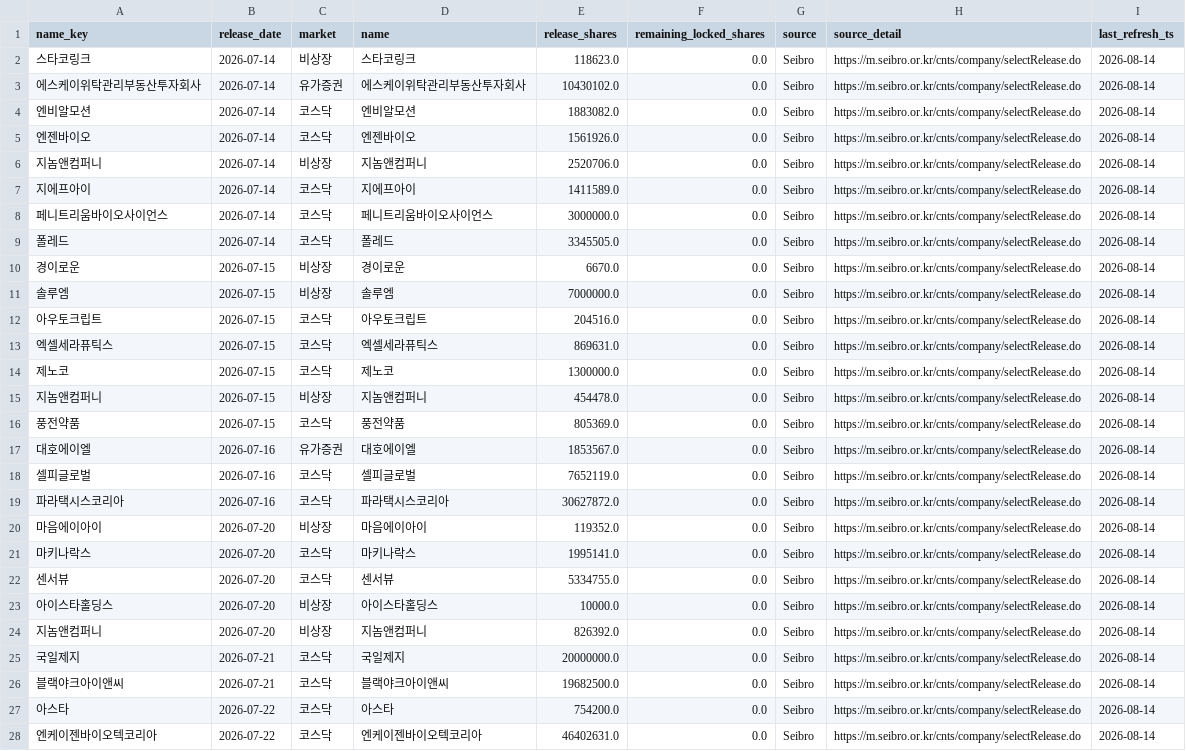
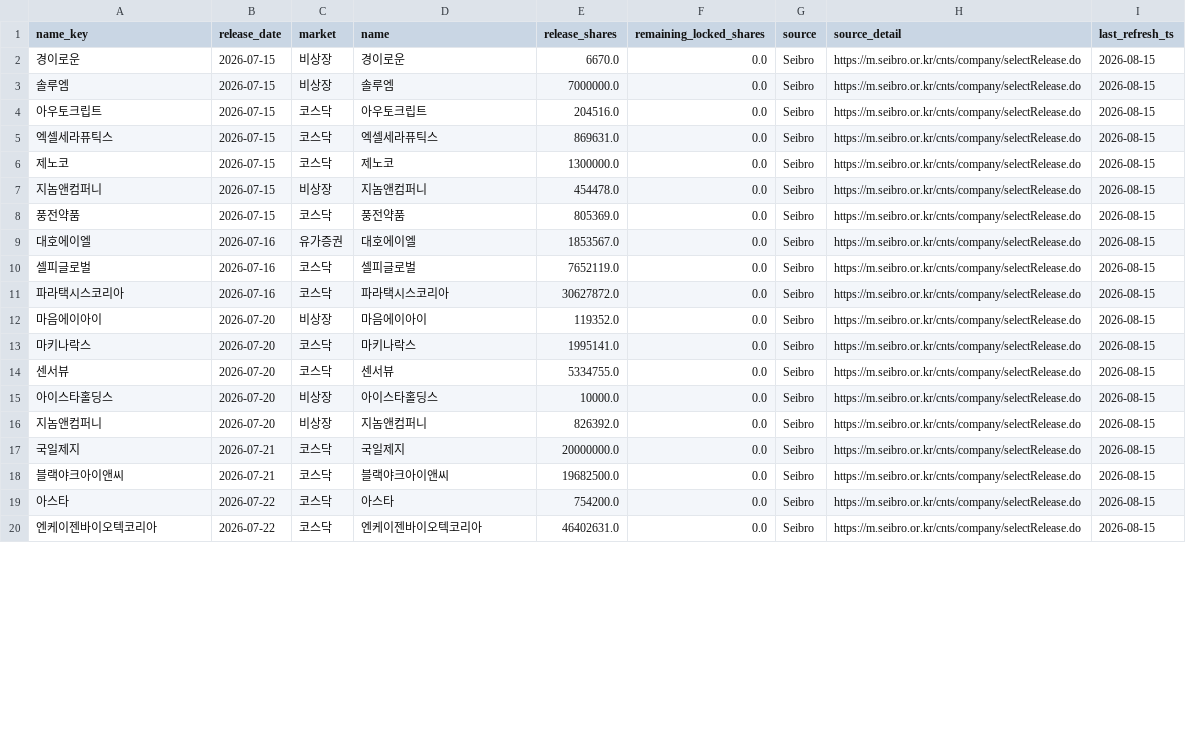
Before and after one commit to poet1004/offering_reminder, a CSV file: ipo_git/data/cache/seibro_release_live.csv, drawn as a sheet; only a part is shown; the diff covers the shown part only.

```diff
--- a/ipo_git/data/cache/seibro_release_live.csv
+++ b/ipo_git/data/cache/seibro_release_live.csv
@@ -1,28 +1,20 @@
 name_key,release_date,market,name,release_shares,remaining_locked_shares,source,source_detail,last_refresh_ts
-스타코링크,2026-07-14,비상장,스타코링크,118623.0,0.0,Seibro,https://m.seibro.or.kr/cnts/company/selectRelease.do,2026-08-14
-에스케이위탁관리부동산투자회사,2026-07-14,유가증권,에스케이위탁관리부동산투자회사,10430102.0,0.0,Seibro,https://m.seibro.or.kr/cnts/company/selectRelease.do,2026-08-14
-엔비알모션,2026-07-14,코스닥,엔비알모션,1883082.0,0.0,Seibro,https://m.seibro.or.kr/cnts/company/selectRelease.do,2026-08-14
-엔젠바이오,2026-07-14,코스닥,엔젠바이오,1561926.0,0.0,Seibro,https://m.seibro.or.kr/cnts/company/selectRelease.do,2026-08-14
-지놈앤컴퍼니,2026-07-14,비상장,지놈앤컴퍼니,2520706.0,0.0,Seibro,https://m.seibro.or.kr/cnts/company/selectRelease.do,2026-08-14
-지에프아이,2026-07-14,코스닥,지에프아이,1411589.0,0.0,Seibro,https://m.seibro.or.kr/cnts/company/selectRelease.do,2026-08-14
-페니트리움바이오사이언스,2026-07-14,코스닥,페니트리움바이오사이언스,3000000.0,0.0,Seibro,https://m.seibro.or.kr/cnts/company/selectRelease.do,2026-08-14
-폴레드,2026-07-14,코스닥,폴레드,3345505.0,0.0,Seibro,https://m.seibro.or.kr/cnts/company/selectRelease.do,2026-08-14
-경이로운,2026-07-15,비상장,경이로운,6670.0,0.0,Seibro,https://m.seibro.or.kr/cnts/company/selectRelease.do,2026-08-14
-솔루엠,2026-07-15,비상장,솔루엠,7000000.0,0.0,Seibro,https://m.seibro.or.kr/cnts/company/selectRelease.do,2026-08-14
-아우토크립트,2026-07-15,코스닥,아우토크립트,204516.0,0.0,Seibro,https://m.seibro.or.kr/cnts/company/selectRelease.do,2026-08-14
-엑셀세라퓨틱스,2026-07-15,코스닥,엑셀세라퓨틱스,869631.0,0.0,Seibro,https://m.seibro.or.kr/cnts/company/selectRelease.do,2026-08-14
-제노코,2026-07-15,코스닥,제노코,1300000.0,0.0,Seibro,https://m.seibro.or.kr/cnts/company/selectRelease.do,2026-08-14
-지놈앤컴퍼니,2026-07-15,비상장,지놈앤컴퍼니,454478.0,0.0,Seibro,https://m.seibro.or.kr/cnts/company/selectRelease.do,2026-08-14
-풍전약품,2026-07-15,코스닥,풍전약품,805369.0,0.0,Seibro,https://m.seibro.or.kr/cnts/company/selectRelease.do,2026-08-14
-대호에이엘,2026-07-16,유가증권,대호에이엘,1853567.0,0.0,Seibro,https://m.seibro.or.kr/cnts/company/selectRelease.do,2026-08-14
-셀피글로벌,2026-07-16,코스닥,셀피글로벌,7652119.0,0.0,Seibro,https://m.seibro.or.kr/cnts/company/selectRelease.do,2026-08-14
-파라택시스코리아,2026-07-16,코스닥,파라택시스코리아,30627872.0,0.0,Seibro,https://m.seibro.or.kr/cnts/company/selectRelease.do,2026-08-14
-마음에이아이,2026-07-20,비상장,마음에이아이,119352.0,0.0,Seibro,https://m.seibro.or.kr/cnts/company/selectRelease.do,2026-08-14
-마키나락스,2026-07-20,코스닥,마키나락스,1995141.0,0.0,Seibro,https://m.seibro.or.kr/cnts/company/selectRelease.do,2026-08-14
-센서뷰,2026-07-20,코스닥,센서뷰,5334755.0,0.0,Seibro,https://m.seibro.or.kr/cnts/company/selectRelease.do,2026-08-14
-아이스타홀딩스,2026-07-20,비상장,아이스타홀딩스,10000.0,0.0,Seibro,https://m.seibro.or.kr/cnts/company/selectRelease.do,2026-08-14
-지놈앤컴퍼니,2026-07-20,비상장,지놈앤컴퍼니,826392.0,0.0,Seibro,https://m.seibro.or.kr/cnts/company/selectRelease.do,2026-08-14
-국일제지,2026-07-21,코스닥,국일제지,20000000.0,0.0,Seibro,https://m.seibro.or.kr/cnts/company/selectRelease.do,2026-08-14
-블랙야크아이앤씨,2026-07-21,코스닥,블랙야크아이앤씨,19682500.0,0.0,Seibro,https://m.seibro.or.kr/cnts/company/selectRelease.do,2026-08-14
-아스타,2026-07-22,코스닥,아스타,754200.0,0.0,Seibro,https://m.seibro.or.kr/cnts/company/selectRelease.do,2026-08-14
-엔케이젠바이오텍코리아,2026-07-22,코스닥,엔케이젠바이오텍코리아,46402631.0,0.0,Seibro,https://m.seibro.or.kr/cnts/company/selectRelease.do,2026-08-14
+경이로운,2026-07-15,비상장,경이로운,6670.0,0.0,Seibro,https://m.seibro.or.kr/cnts/company/selectRelease.do,2026-08-15
+솔루엠,2026-07-15,비상장,솔루엠,7000000.0,0.0,Seibro,https://m.seibro.or.kr/cnts/company/selectRelease.do,2026-08-15
+아우토크립트,2026-07-15,코스닥,아우토크립트,204516.0,0.0,Seibro,https://m.seibro.or.kr/cnts/company/selectRelease.do,2026-08-15
+엑셀세라퓨틱스,2026-07-15,코스닥,엑셀세라퓨틱스,869631.0,0.0,Seibro,https://m.seibro.or.kr/cnts/company/selectRelease.do,2026-08-15
+제노코,2026-07-15,코스닥,제노코,1300000.0,0.0,Seibro,https://m.seibro.or.kr/cnts/company/selectRelease.do,2026-08-15
+지놈앤컴퍼니,2026-07-15,비상장,지놈앤컴퍼니,454478.0,0.0,Seibro,https://m.seibro.or.kr/cnts/company/selectRelease.do,2026-08-15
+풍전약품,2026-07-15,코스닥,풍전약품,805369.0,0.0,Seibro,https://m.seibro.or.kr/cnts/company/selectRelease.do,2026-08-15
+대호에이엘,2026-07-16,유가증권,대호에이엘,1853567.0,0.0,Seibro,https://m.seibro.or.kr/cnts/company/selectRelease.do,2026-08-15
+셀피글로벌,2026-07-16,코스닥,셀피글로벌,7652119.0,0.0,Seibro,https://m.seibro.or.kr/cnts/company/selectRelease.do,2026-08-15
+파라택시스코리아,2026-07-16,코스닥,파라택시스코리아,30627872.0,0.0,Seibro,https://m.seibro.or.kr/cnts/company/selectRelease.do,2026-08-15
+마음에이아이,2026-07-20,비상장,마음에이아이,119352.0,0.0,Seibro,https://m.seibro.or.kr/cnts/company/selectRelease.do,2026-08-15
+마키나락스,2026-07-20,코스닥,마키나락스,1995141.0,0.0,Seibro,https://m.seibro.or.kr/cnts/company/selectRelease.do,2026-08-15
+센서뷰,2026-07-20,코스닥,센서뷰,5334755.0,0.0,Seibro,https://m.seibro.or.kr/cnts/company/selectRelease.do,2026-08-15
+아이스타홀딩스,2026-07-20,비상장,아이스타홀딩스,10000.0,0.0,Seibro,https://m.seibro.or.kr/cnts/company/selectRelease.do,2026-08-15
+지놈앤컴퍼니,2026-07-20,비상장,지놈앤컴퍼니,826392.0,0.0,Seibro,https://m.seibro.or.kr/cnts/company/selectRelease.do,2026-08-15
+국일제지,2026-07-21,코스닥,국일제지,20000000.0,0.0,Seibro,https://m.seibro.or.kr/cnts/company/selectRelease.do,2026-08-15
+블랙야크아이앤씨,2026-07-21,코스닥,블랙야크아이앤씨,19682500.0,0.0,Seibro,https://m.seibro.or.kr/cnts/company/selectRelease.do,2026-08-15
+아스타,2026-07-22,코스닥,아스타,754200.0,0.0,Seibro,https://m.seibro.or.kr/cnts/company/selectRelease.do,2026-08-15
+엔케이젠바이오텍코리아,2026-07-22,코스닥,엔케이젠바이오텍코리아,46402631.0,0.0,Seibro,https://m.seibro.or.kr/cnts/company/selectRelease.do,2026-08-15
```
Also changed, not shown: 37 edited cells elsewhere in this file, ipo_git/data/cache/ir_38_live.csv, ipo_git/data/cache/market_snapshot_last_success.csv, 34 other files.
